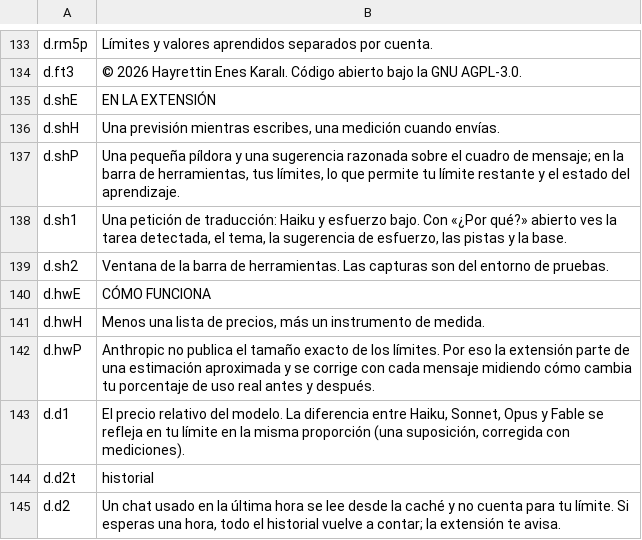
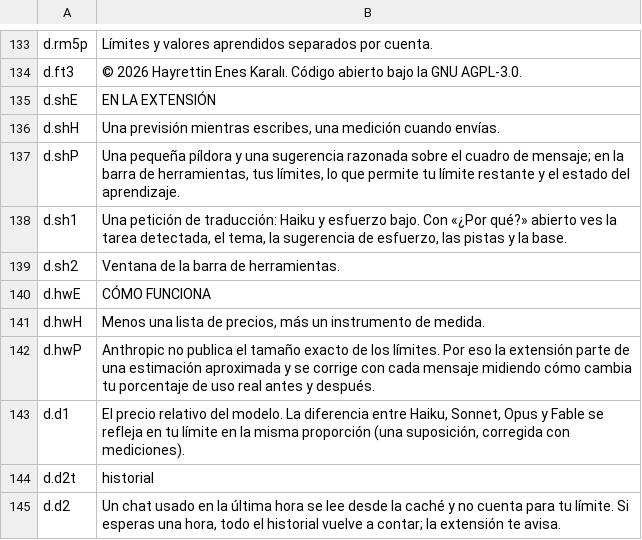
Before and after one commit to H-ENES1/ai-assistant-claude, a TSV file: tools/i18n/site/es.tsv, drawn as a sheet; only a part is shown, gaps mark what is left out.

Commit message:
README ve site: ekran görüntüsü 'test ortamı' notu kaldırıldı

```diff
--- a/tools/i18n/site/es.tsv
+++ b/tools/i18n/site/es.tsv
@@ -138,3 +138,3 @@ d.shP	Una pequeña píldora y una sugerencia razonada sobre el cuadro de mensaje
 d.sh1	Una petición de traducción: Haiku y esfuerzo bajo. Con «¿Por qué?» abierto ves la tarea detectada, el tema, la sugerencia de esfuerzo, las pistas y la base.
-d.sh2	Ventana de la barra de herramientas. Las capturas son del entorno de pruebas.
+d.sh2	Ventana de la barra de herramientas.
 d.hwE	CÓMO FUNCIONA
```
Also changed, not shown: tools/i18n/site/zh.tsv, 19 other files.
